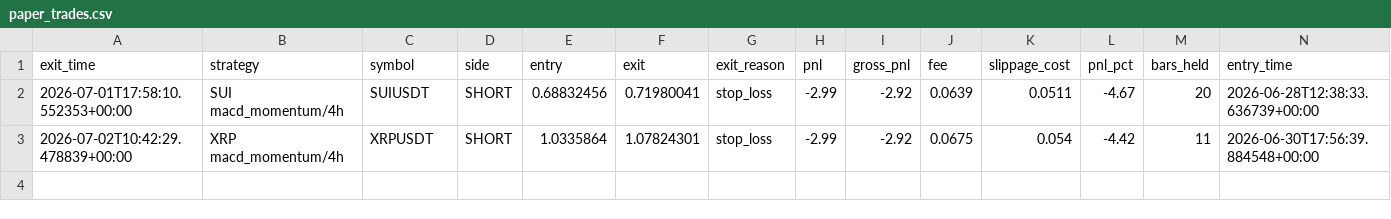
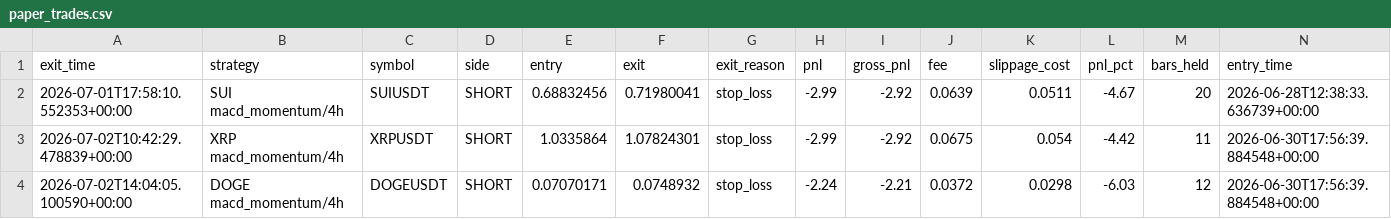
Before and after one commit to movingredstone/crypto-signals, a CSV file: paper_trades.csv, drawn as a sheet; only a part is shown; rows hold the shown columns only; the diff names each change by its address in the sheet, - before the commit and + after, or states it on an @@ line.

Commit message:
paper: update [2026-07-02 14:04]

```diff
--- a/paper_trades.csv
+++ b/paper_trades.csv
+row 4: 2026-07-02T14:04:05.100590+00:00 | DOGE macd_momentum/4h | DOGEUSDT | SHORT | 0.07070171 | 0.0748932 | stop_loss | -2.24 | -2.21 | 0.0372 | 0.0298 | -6.03 | 12 | 2026-06-30T17:56:39.884548+00:00
```
Also changed, not shown: 1 other file.
